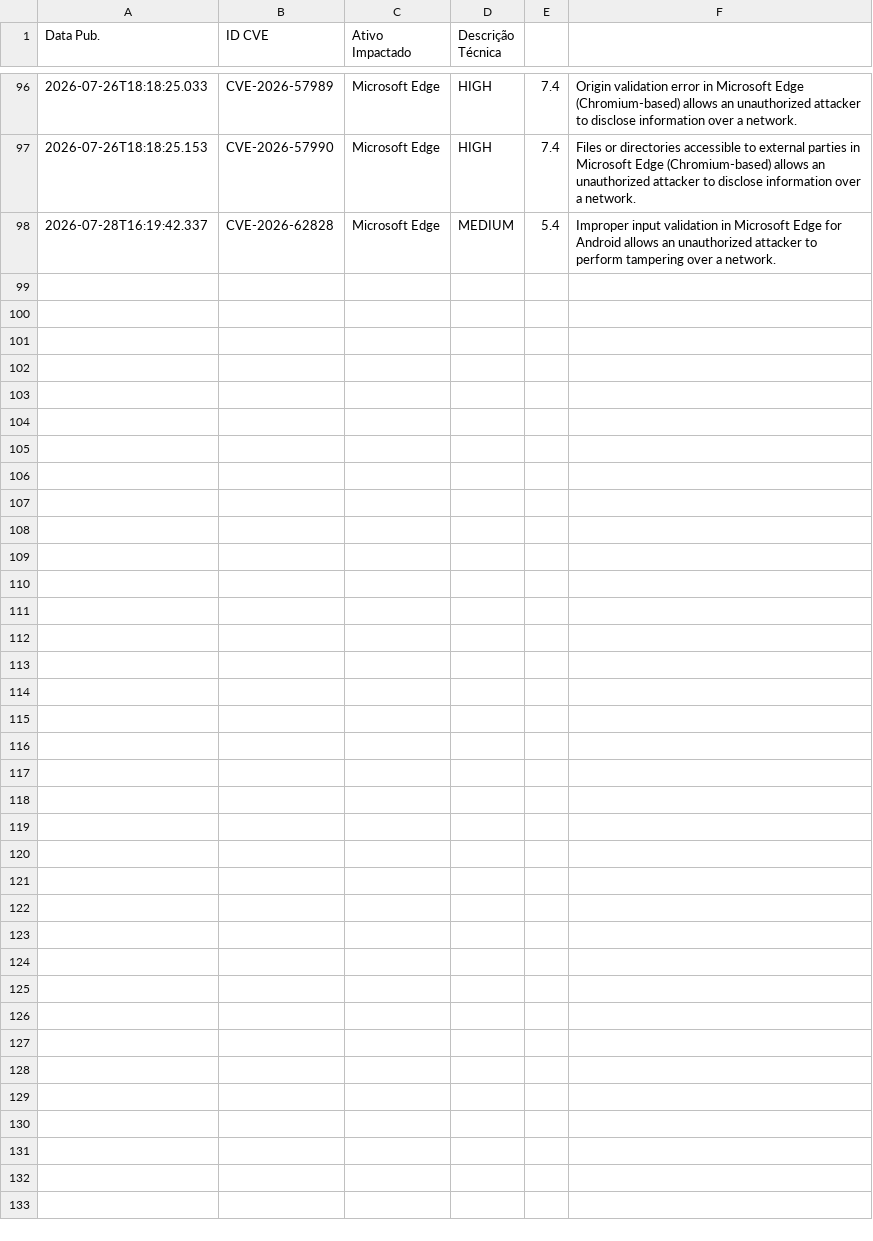
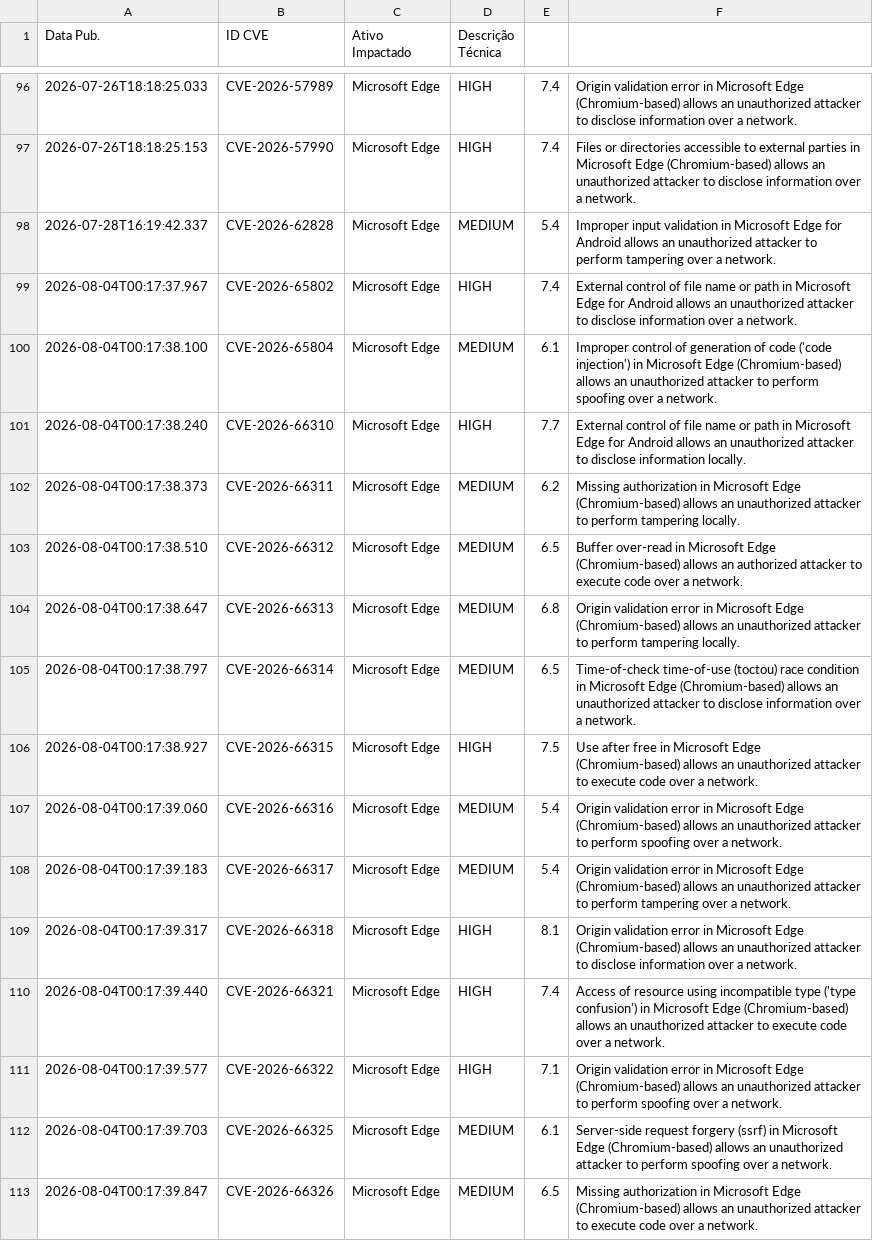
Before and after one commit to isabella-rp/WatchTower-Consulting, a CSV file: historico_vulnerabilidades.csv, drawn as a sheet; only a part is shown, gaps mark what is left out; the diff names each change by its address in the sheet, - before the commit and + after, or states it on an @@ line.

```diff
--- a/historico_vulnerabilidades.csv
+++ b/historico_vulnerabilidades.csv
+row 99: 2026-08-04T00:17:37.967 | CVE-2026-65802 | Microsoft Edge | HIGH | 7.4 | External control of file name or path in Microsoft Edge for Android allows an unauthorized attacker to disclose information over a network.
+row 100: 2026-08-04T00:17:38.100 | CVE-2026-65804 | Microsoft Edge | MEDIUM | 6.1 | Improper control of generation of code ('code injection') in Microsoft Edge (Chromium-based) allows an unauthorized attacker to perform spoofing over a network.
+row 101: 2026-08-04T00:17:38.240 | CVE-2026-66310 | Microsoft Edge | HIGH | 7.7 | External control of file name or path in Microsoft Edge for Android allows an unauthorized attacker to disclose information locally.
+row 102: 2026-08-04T00:17:38.373 | CVE-2026-66311 | Microsoft Edge | MEDIUM | 6.2 | Missing authorization in Microsoft Edge (Chromium-based) allows an unauthorized attacker to perform tampering locally.
+row 103: 2026-08-04T00:17:38.510 | CVE-2026-66312 | Microsoft Edge | MEDIUM | 6.5 | Buffer over-read in Microsoft Edge (Chromium-based) allows an authorized attacker to execute code over a network.
+row 104: 2026-08-04T00:17:38.647 | CVE-2026-66313 | Microsoft Edge | MEDIUM | 6.8 | Origin validation error in Microsoft Edge (Chromium-based) allows an unauthorized attacker to perform tampering locally.
+row 105: 2026-08-04T00:17:38.797 | CVE-2026-66314 | Microsoft Edge | MEDIUM | 6.5 | Time-of-check time-of-use (toctou) race condition in Microsoft Edge (Chromium-based) allows an unauthorized attacker to disclose information over a network.
+row 106: 2026-08-04T00:17:38.927 | CVE-2026-66315 | Microsoft Edge | HIGH | 7.5 | Use after free in Microsoft Edge (Chromium-based) allows an unauthorized attacker to execute code over a network.
+row 107: 2026-08-04T00:17:39.060 | CVE-2026-66316 | Microsoft Edge | MEDIUM | 5.4 | Origin validation error in Microsoft Edge (Chromium-based) allows an unauthorized attacker to perform spoofing over a network.
+row 108: 2026-08-04T00:17:39.183 | CVE-2026-66317 | Microsoft Edge | MEDIUM | 5.4 | Origin validation error in Microsoft Edge (Chromium-based) allows an unauthorized attacker to perform tampering over a network.
+row 109: 2026-08-04T00:17:39.317 | CVE-2026-66318 | Microsoft Edge | HIGH | 8.1 | Origin validation error in Microsoft Edge (Chromium-based) allows an unauthorized attacker to disclose information over a network.
+row 110: 2026-08-04T00:17:39.440 | CVE-2026-66321 | Microsoft Edge | HIGH | 7.4 | Access of resource using incompatible type ('type confusion') in Microsoft Edge (Chromium-based) allows an unauthorized attacker to execute code over a network.
+row 111: 2026-08-04T00:17:39.577 | CVE-2026-66322 | Microsoft Edge | HIGH | 7.1 | Origin validation error in Microsoft Edge (Chromium-based) allows an unauthorized attacker to perform spoofing over a network.
+row 112: 2026-08-04T00:17:39.703 | CVE-2026-66325 | Microsoft Edge | MEDIUM | 6.1 | Server-side request forgery (ssrf) in Microsoft Edge (Chromium-based) allows an unauthorized attacker to perform spoofing over a network.
+row 113: 2026-08-04T00:17:39.847 | CVE-2026-66326 | Microsoft Edge | MEDIUM | 6.5 | Missing authorization in Microsoft Edge (Chromium-based) allows an unauthorized attacker to execute code over a network.
```
Also changed, not shown: 1 other file.
